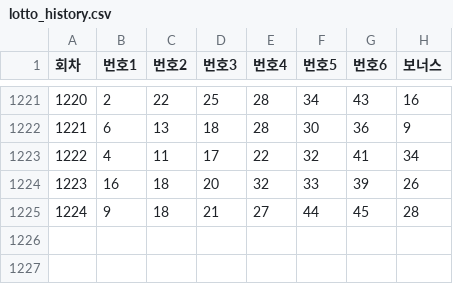
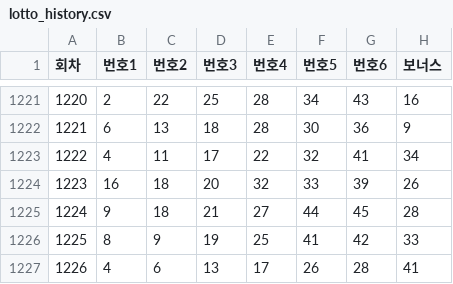
Before and after one commit to anj842624-prog/LOTTO, a CSV file: lotto_history.csv, drawn as a sheet; only a part is shown, gaps mark what is left out; the diff names each change by its address in the sheet, - before the commit and + after, or states it on an @@ line.

Commit message:
Update lotto_history.csv

```diff
--- a/lotto_history.csv
+++ b/lotto_history.csv
+row 1226: 1225 | 8 | 9 | 19 | 25 | 41 | 42 | 33
+row 1227: 1226 | 4 | 6 | 13 | 17 | 26 | 28 | 41
```
